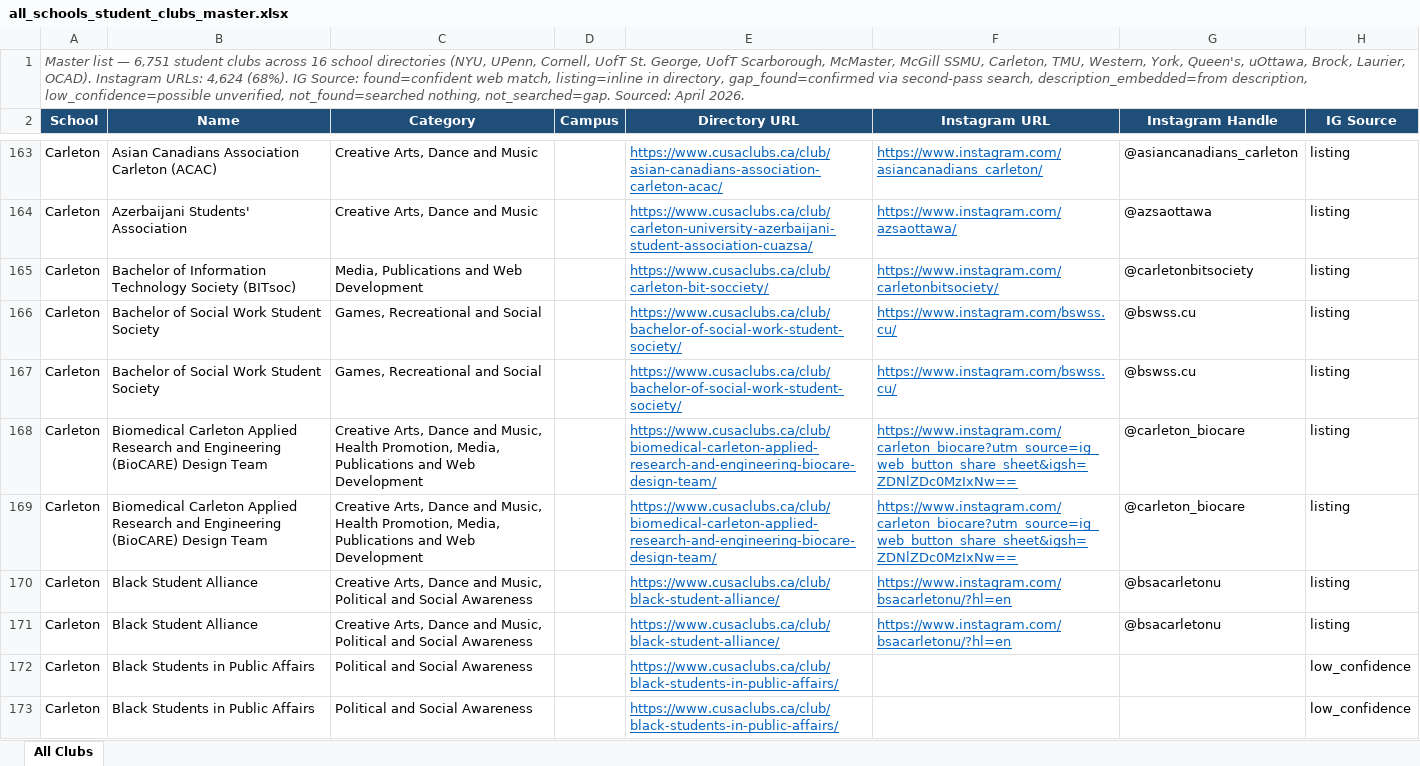
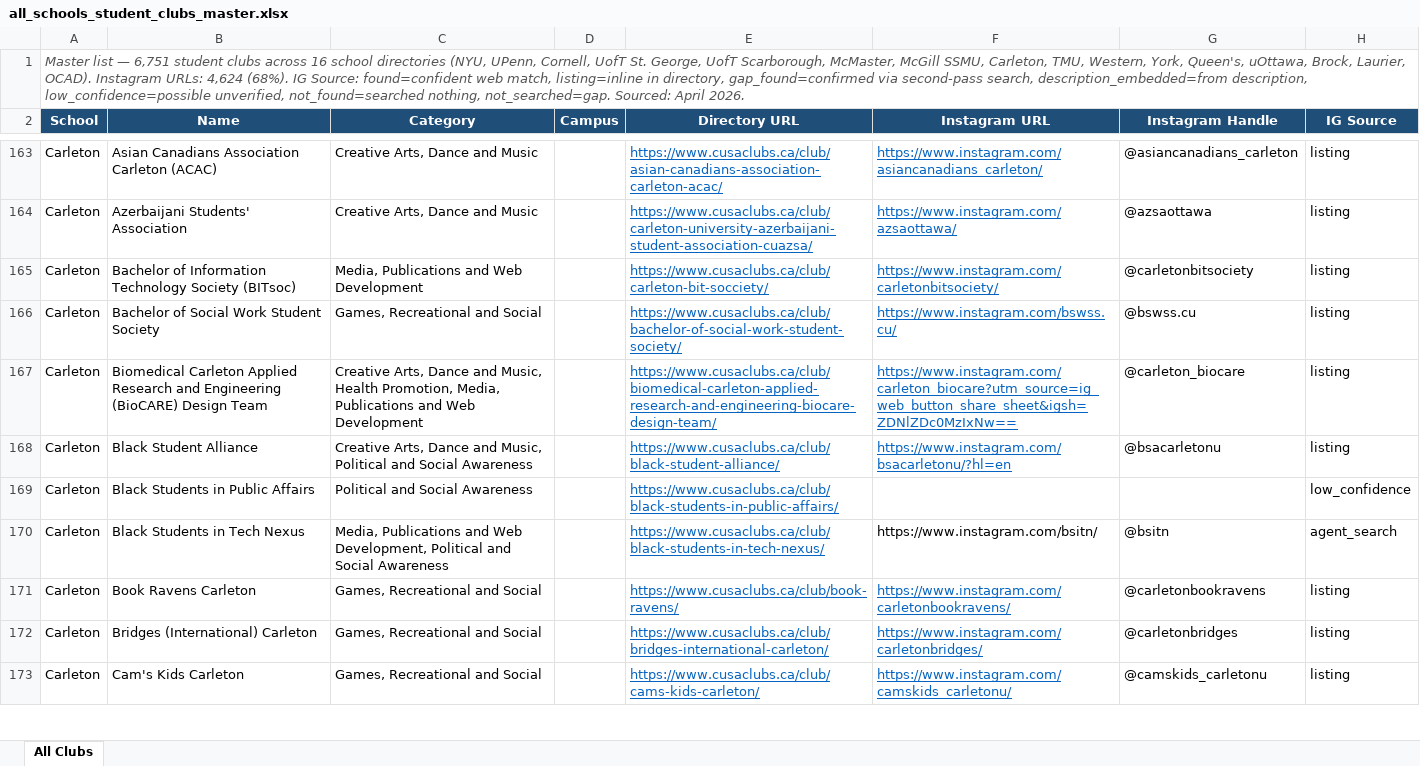
Before and after one commit to wat2dov2/wat2do-ui, an Excel workbook: backend/services/scraper/all_schools_student_clubs_master.xlsx, sheet All Clubs, drawn as a sheet; only a part is shown, gaps mark what is left out; the shorter side is filled out with more unchanged rows; values as stored, in another font and other column widths than the file's, no borders; the diff covers the shown part only; the diff names each change by its address in the sheet, - before the commit and + after, or states it on an @@ line.

Commit message:
Dedup master xlsx, guard the importer, add DB-side dedup script.
The first --apply run inserted 3,310 rows from an xlsx that contained
24 duplicate (School, Name) pairs — re-running the importer reported
20 spurious updates because the SELECT-then-write upsert keys on that
pair, so the second row in each dup pair always looked "new".

- scripts/dedup_master_clubs_xlsx.py collapses duplicate pairs in the
  workbook, preferring the row whose Directory URL doesn't contain
  "copy-of" (the directory scrape's tell for a duplicate listing).
  Applied: 81 rows removed, 6670 remaining.
- scripts/dedup_clubs_db.py removes orphaned dup rows already in
  Supabase, keeping the lowest id per (school, club_name).
- import_master_clubs_xlsx.py now refuses to write when the xlsx has
  duplicate (School, Name) rows, with a per-row error message.

```diff
--- a/backend/services/scraper/all_schools_student_clubs_master.xlsx (sheet All Clubs)
+++ b/backend/services/scraper/all_schools_student_clubs_master.xlsx (sheet All Clubs)
-row 167: Carleton | Bachelor of Social Work Student Society | Games, Recreational and Social |  | https://www.cusaclubs.ca/club/bachelor-of-social-work-student-society/ | https://www.instagram.com/bswss.cu/ | @bswss.cu | listing
-row 169: Carleton | Biomedical Carleton Applied Research and Engineering (BioCARE) Design Team | Creative Arts, Dance and Music, Health Promotion, Media, Publications and Web Development |  | https://www.cusaclubs.ca/club/biomedical-carleton-applied-research-and-engineering-biocare-design-team/ | https://www.instagram.com/carleton_biocare?utm_source=ig_web_button_share_sheet&igsh=ZDNlZDc0MzIxNw== | @carleton_biocare | listing
-row 171: Carleton | Black Student Alliance | Creative Arts, Dance and Music, Political and Social Awareness |  | https://www.cusaclubs.ca/club/black-student-alliance/ | https://www.instagram.com/bsacarletonu/?hl=en | @bsacarletonu | listing
-row 173: Carleton | Black Students in Public Affairs | Political and Social Awareness |  | https://www.cusaclubs.ca/club/black-students-in-public-affairs/ |  |  | low_confidence
```
Also changed, not shown: 77 removed rows elsewhere in this sheet, 3 other files.
